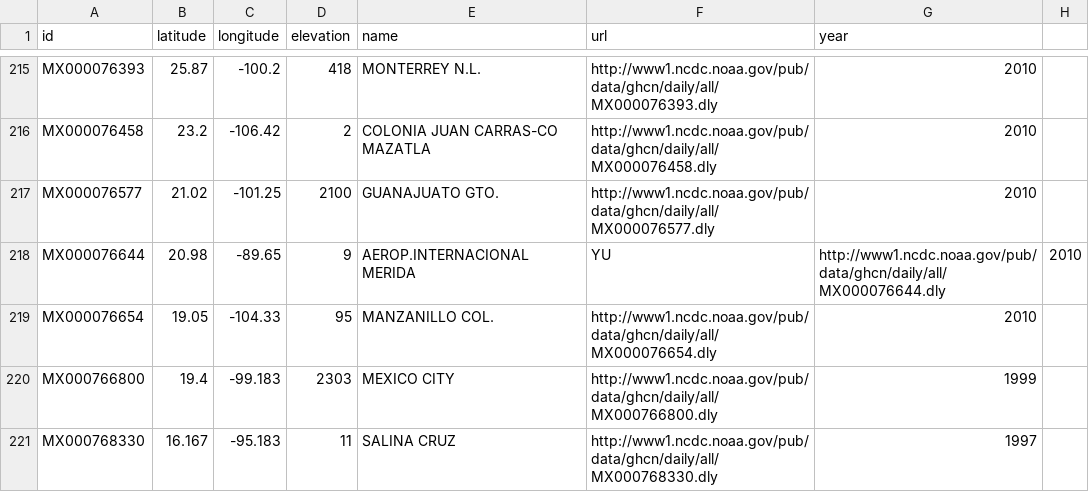
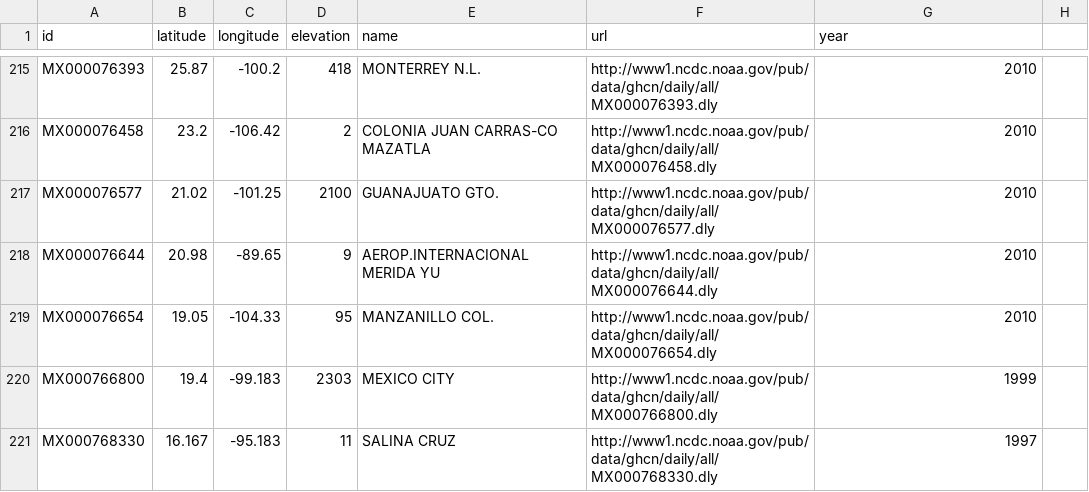
Before and after one commit to RosamarySantos/IO, a CSV file: ficherosEntrada/geografia.csv, drawn as a sheet; only a part is shown, gaps mark what is left out.

```diff
--- a/ficherosEntrada/geografia.csv
+++ b/ficherosEntrada/geografia.csv
@@ -217,3 +217,3 @@ MX000076458,23.2,-106.42,2,COLONIA JUAN CARRAS-CO MAZATLA,http://www1.ncdc.noaa.
 MX000076577,21.02,-101.25,2100,GUANAJUATO GTO.,http://www1.ncdc.noaa.gov/pub/data/ghcn/daily/all/MX000076577.dly,2010
-MX000076644,20.98,-89.65,9,AEROP.INTERNACIONAL MERIDA, YU,http://www1.ncdc.noaa.gov/pub/data/ghcn/daily/all/MX000076644.dly,2010
+MX000076644,20.98,-89.65,9,AEROP.INTERNACIONAL MERIDA YU,http://www1.ncdc.noaa.gov/pub/data/ghcn/daily/all/MX000076644.dly,2010
 MX000076654,19.05,-104.33,95,MANZANILLO COL.,http://www1.ncdc.noaa.gov/pub/data/ghcn/daily/all/MX000076654.dly,2010
```
Also changed, not shown: 6 other files.
